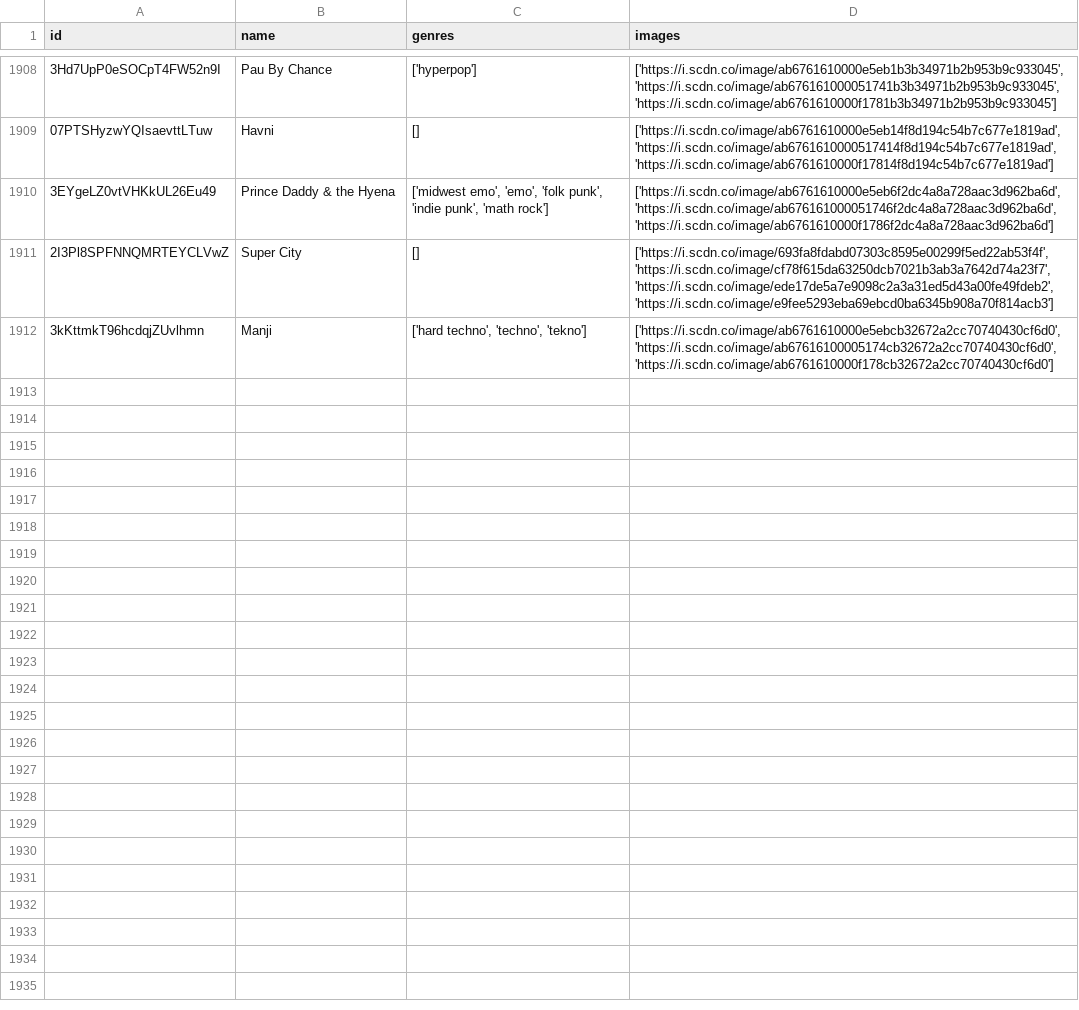
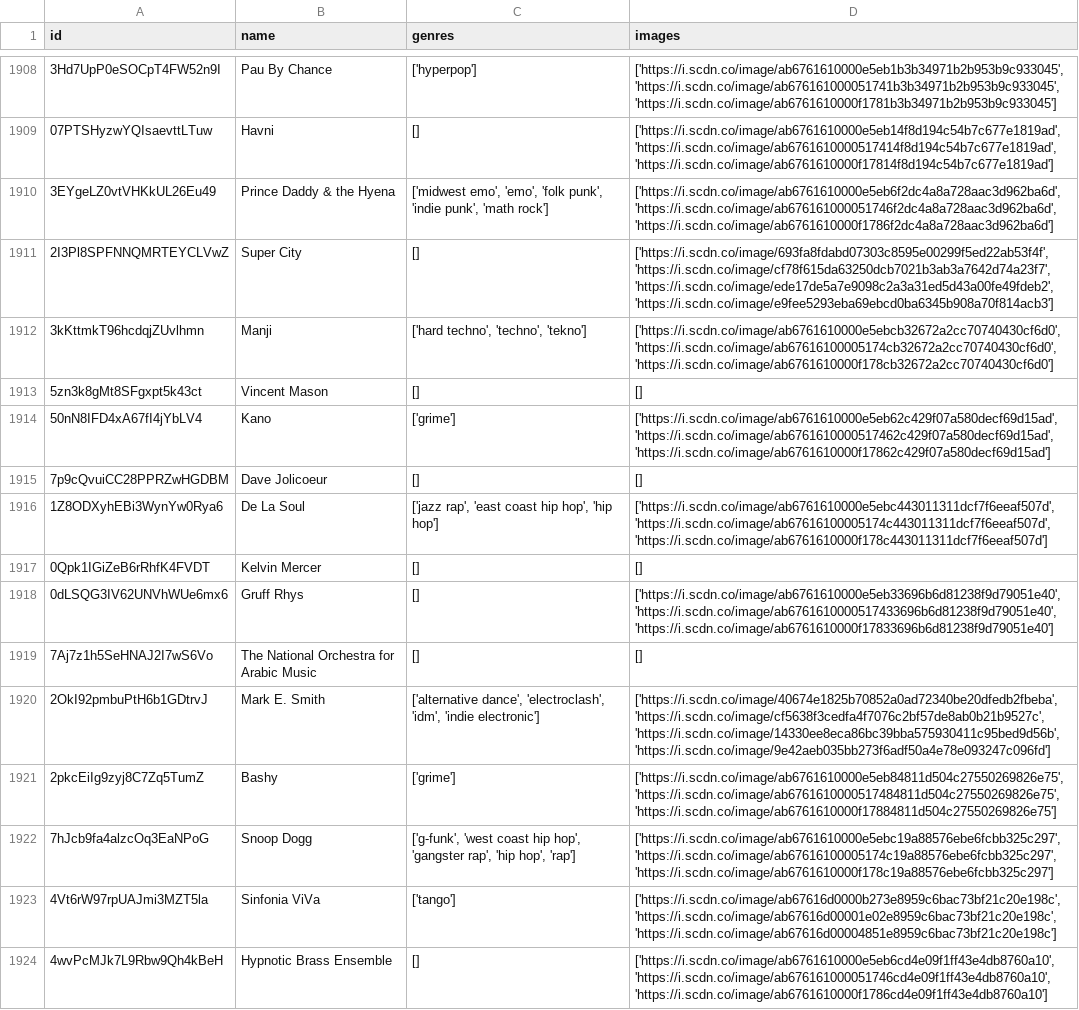
Before and after one commit to iochoa808/SpotifyData, a CSV file: data/artists.csv, drawn as a sheet; only a part is shown, gaps mark what is left out; the diff names each change by its address in the sheet, - before the commit and + after, or states it on an @@ line.

```diff
--- a/data/artists.csv
+++ b/data/artists.csv
+row 1913: 5zn3k8gMt8SFgxpt5k43ct | Vincent Mason | [] | []
+row 1914: 50nN8IFD4xA67fI4jYbLV4 | Kano | ['grime'] | ['https://i.scdn.co/image/ab6761610000e5eb62c429f07a580decf69d15ad', 'https://i.scdn.co/image/ab6761610000517462c429f07a580decf69d15ad', 'https://i.scdn.co/image/ab6761610000f17862c429f07a580decf69d15ad']
+row 1915: 7p9cQvuiCC28PPRZwHGDBM | Dave Jolicoeur | [] | []
+row 1916: 1Z8ODXyhEBi3WynYw0Rya6 | De La Soul | ['jazz rap', 'east coast hip hop', 'hip hop'] | ['https://i.scdn.co/image/ab6761610000e5ebc443011311dcf7f6eeaf507d', 'https://i.scdn.co/image/ab67616100005174c443011311dcf7f6eeaf507d', 'https://i.scdn.co/image/ab6761610000f178c443011311dcf7f6eeaf507d']
+row 1917: 0Qpk1IGiZeB6rRhfK4FVDT | Kelvin Mercer | [] | []
+row 1918: 0dLSQG3IV62UNVhWUe6mx6 | Gruff Rhys | [] | ['https://i.scdn.co/image/ab6761610000e5eb33696b6d81238f9d79051e40', 'https://i.scdn.co/image/ab6761610000517433696b6d81238f9d79051e40', 'https://i.scdn.co/image/ab6761610000f17833696b6d81238f9d79051e40']
+row 1919: 7Aj7z1h5SeHNAJ2I7wS6Vo | The National Orchestra for Arabic Music | [] | []
+row 1920: 2OkI92pmbuPtH6b1GDtrvJ | Mark E. Smith | ['alternative dance', 'electroclash', 'idm', 'indie electronic'] | ['https://i.scdn.co/image/40674e1825b70852a0ad72340be20dfedb2fbeba', 'https://i.scdn.co/image/cf5638f3cedfa4f7076c2bf57de8ab0b21b9527c', 'https://i.scdn.co/image/14330ee8eca86bc39bba575930411c95bed9d56b', 'https://i.scdn.co/image/9e42aeb035bb273f6adf50a4e78e093247c096fd']
+row 1921: 2pkcEiIg9zyj8C7Zq5TumZ | Bashy | ['grime'] | ['https://i.scdn.co/image/ab6761610000e5eb84811d504c27550269826e75', 'https://i.scdn.co/image/ab6761610000517484811d504c27550269826e75', 'https://i.scdn.co/image/ab6761610000f17884811d504c27550269826e75']
+row 1922: 7hJcb9fa4alzcOq3EaNPoG | Snoop Dogg | ['g-funk', 'west coast hip hop', 'gangster rap', 'hip hop', 'rap'] | ['https://i.scdn.co/image/ab6761610000e5ebc19a88576ebe6fcbb325c297', 'https://i.scdn.co/image/ab67616100005174c19a88576ebe6fcbb325c297', 'https://i.scdn.co/image/ab6761610000f178c19a88576ebe6fcbb325c297']
+row 1923: 4Vt6rW97rpUAJmi3MZT5la | Sinfonia ViVa | ['tango'] | ['https://i.scdn.co/image/ab67616d0000b273e8959c6bac73bf21c20e198c', 'https://i.scdn.co/image/ab67616d00001e02e8959c6bac73bf21c20e198c', 'https://i.scdn.co/image/ab67616d00004851e8959c6bac73bf21c20e198c']
+row 1924: 4wvPcMJk7L9Rbw9Qh4kBeH | Hypnotic Brass Ensemble | [] | ['https://i.scdn.co/image/ab6761610000e5eb6cd4e09f1ff43e4db8760a10', 'https://i.scdn.co/image/ab676161000051746cd4e09f1ff43e4db8760a10', 'https://i.scdn.co/image/ab6761610000f1786cd4e09f1ff43e4db8760a10']
```
Also changed, not shown: data/recently_played.csv, data/songs.csv.
